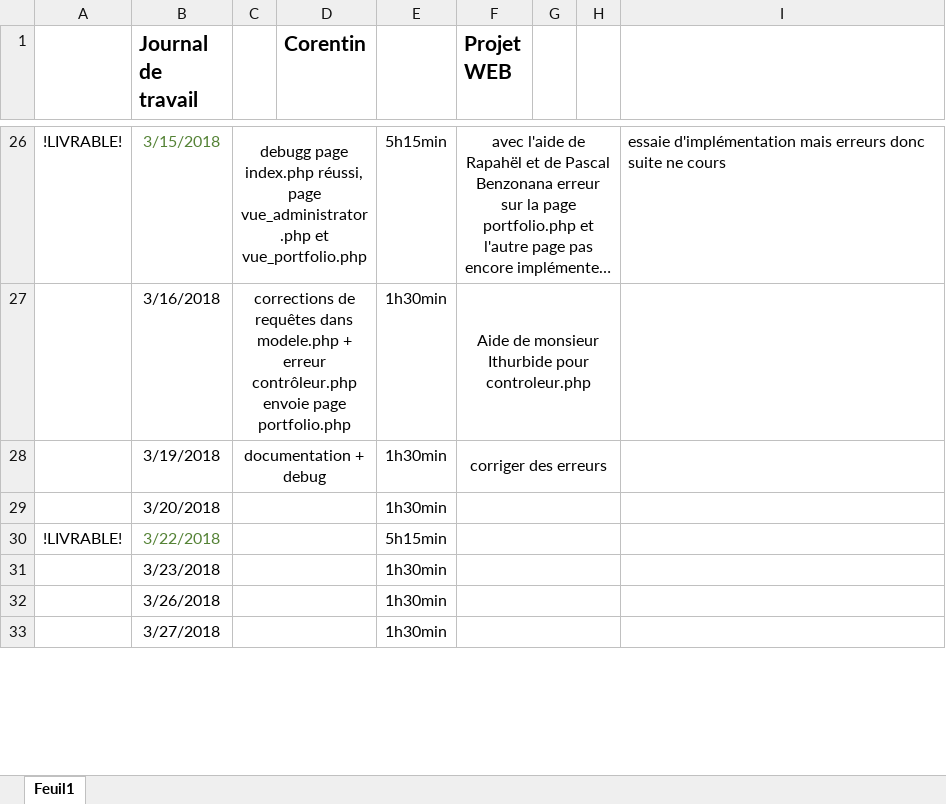
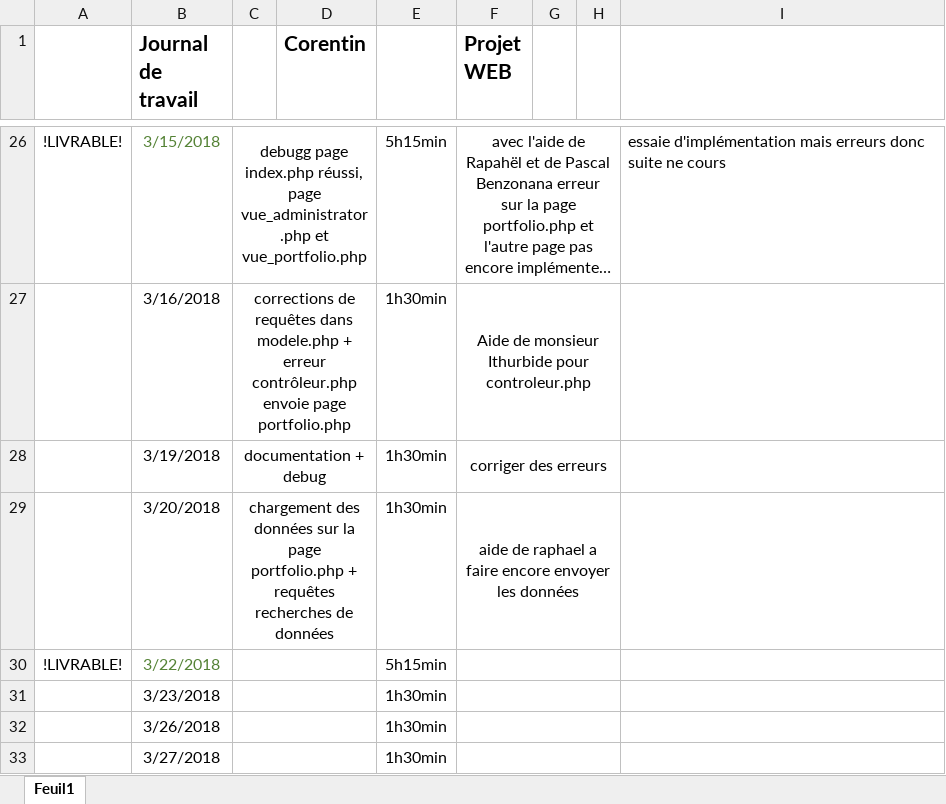
Before and after one commit to corentincpnv/Projet-Portfolio, an Excel workbook: Projet Web/Documentation/Journal de travail Corentin.xlsx, sheet Feuil1, drawn as a sheet; only a part is shown, gaps mark what is left out; long unchanged cells end in …; values as stored, in another font and other column widths than the file's, no borders; the diff names each change by its address in the sheet, - before the commit and + after, or states it on an @@ line.

Commit message:
commit debug fonction chargement données
chargement des données à la page vue_portfolio.php

```diff
--- a/Projet Web/Documentation/Journal de travail Corentin.xlsx (sheet Feuil1)
+++ b/Projet Web/Documentation/Journal de travail Corentin.xlsx (sheet Feuil1)
-C29: (empty)
+C29: chargement des données sur la page portfolio.php + requêtes recherches de données
-F29 (Projet WEB): (empty)
+F29 (Projet WEB): aide de raphael a faire encore envoyer les données
```
Also changed, not shown: 4 other files.
